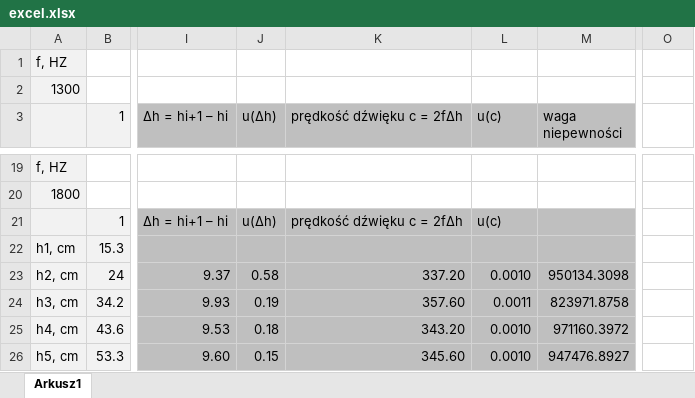
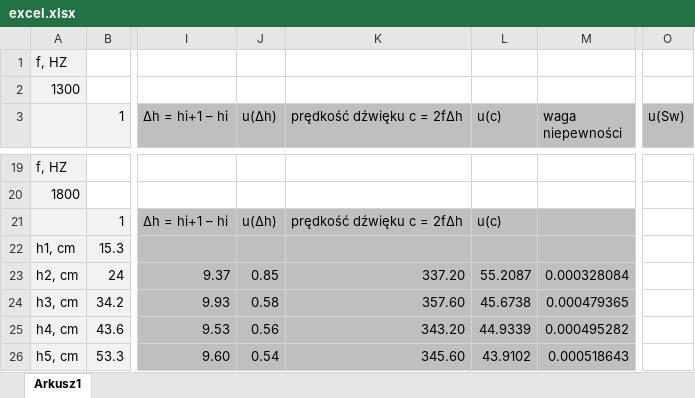
Before and after one commit to karlikp/physical_reports, an Excel workbook: Our_Labs/Lab_5/excel.xlsx, sheet Arkusz1, drawn as a sheet; only a part is shown, gaps mark what is left out; values as stored, in another font and other column widths than the file's, no borders; the diff covers the shown part only; the diff names each change by its address in the sheet, - before the commit and + after, or states it on an @@ line.

```diff
--- a/Our_Labs/Lab_5/excel.xlsx (sheet Arkusz1)
+++ b/Our_Labs/Lab_5/excel.xlsx (sheet Arkusz1)
-O3: (empty)
+O3: u(Sw)
-O3 fill: none
+O3 fill: #BFBFBF
-J23 (u(∆h)): 0.58
+J23 (u(∆h)): 0.85
-L23 (u(c)): 0.0010
+L23 (u(c)): 55.2087
-M23 (waga niepewności): 950134.3098
+M23 (waga niepewności): 0.000328084
-J24 (u(∆h)): 0.19
+J24 (u(∆h)): 0.58
-L24 (u(c)): 0.0011
+L24 (u(c)): 45.6738
-M24 (waga niepewności): 823971.8758
+M24 (waga niepewności): 0.000479365
-J25 (u(∆h)): 0.18
+J25 (u(∆h)): 0.56
-L25 (u(c)): 0.0010
+L25 (u(c)): 44.9339
-M25 (waga niepewności): 971160.3972
+M25 (waga niepewności): 0.000495282
-J26 (u(∆h)): 0.15
+J26 (u(∆h)): 0.54
-L26 (u(c)): 0.0010
+L26 (u(c)): 43.9102
-M26 (waga niepewności): 947476.8927
+M26 (waga niepewności): 0.000518643
```
Also changed, not shown: 26 edited cells elsewhere in this sheet.
